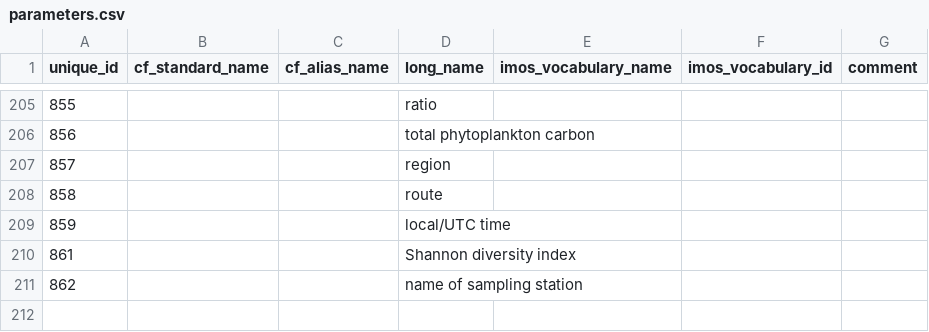
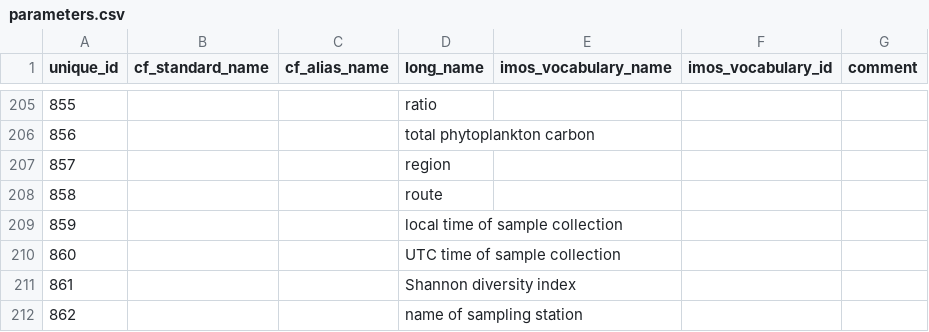
Before and after one commit to aodn/data-services, a CSV file: PARAMETERS_MAPPING/parameters.csv, drawn as a sheet; only a part is shown, gaps mark what is left out.

Commit message:
local/UTC time fixed

```diff
--- a/PARAMETERS_MAPPING/parameters.csv
+++ b/PARAMETERS_MAPPING/parameters.csv
@@ -208,3 +208,4 @@ unique_id;cf_standard_name;cf_alias_name;long_name;imos_vocabulary_name;imos_voc
 858;;;route;;;
-859;;;local/UTC time;;;
+859;;;local time of sample collection;;;
+860;;;UTC time of sample collection;;;
 861;;;Shannon diversity index;;;
```
Also changed, not shown: PARAMETERS_MAPPING/parameters_mapping.csv.
